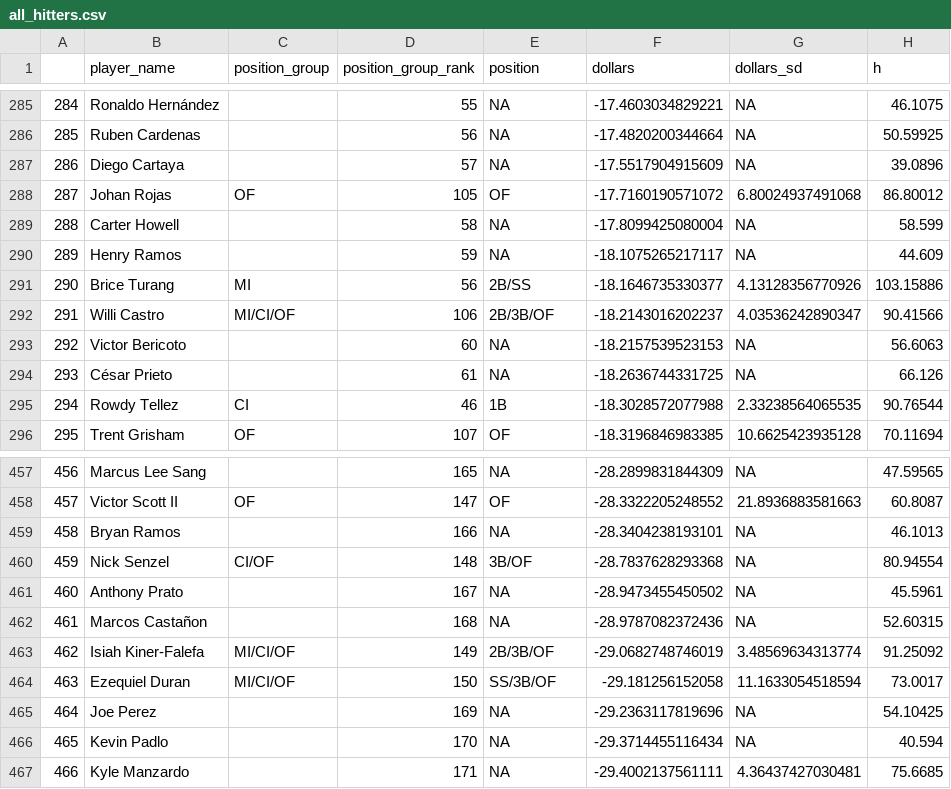
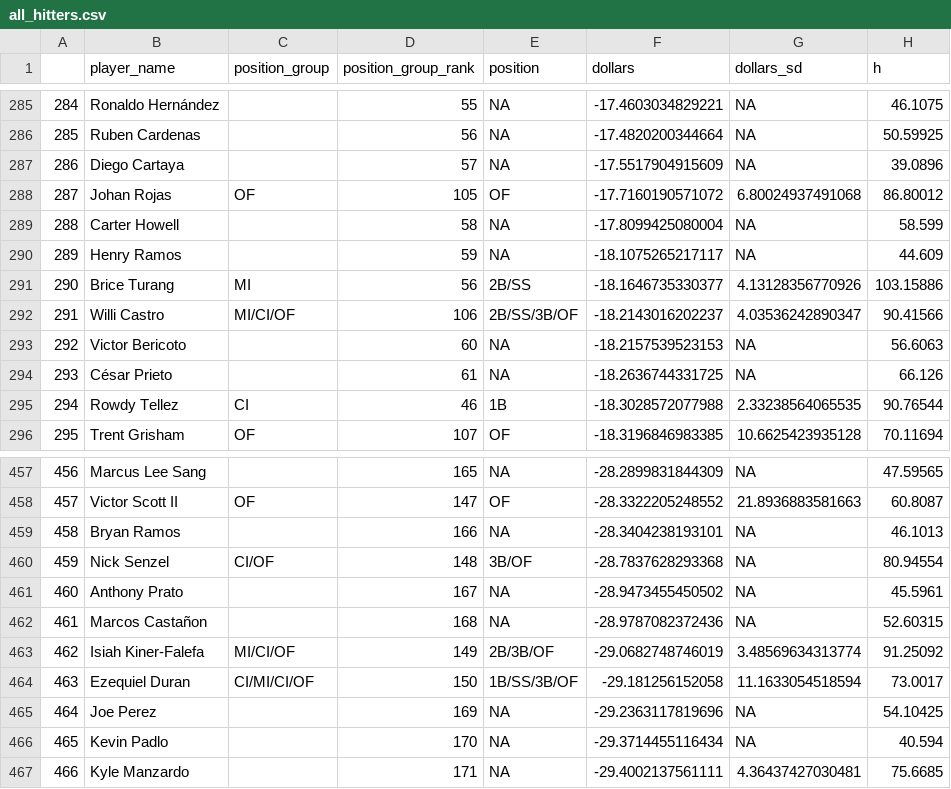
Before and after one commit to bdidds2/Betting, a CSV file: ottoneu/all_hitters.csv, drawn as a sheet; only a part is shown, gaps mark what is left out; the diff names each change by its address in the sheet, - before the commit and + after, or states it on an @@ line.

```diff
--- a/ottoneu/all_hitters.csv
+++ b/ottoneu/all_hitters.csv
-E292 (position): 2B/3B/OF
+E292 (position): 2B/SS/3B/OF
-C464 (position_group): MI/CI/OF
+C464 (position_group): CI/MI/CI/OF
-E464 (position): SS/3B/OF
+E464 (position): 1B/SS/3B/OF
```
Also changed, not shown: ottoneu/bum_bum_pitchers.csv, ottoneu/dani_rojas_hitters.csv, 4 other files.
